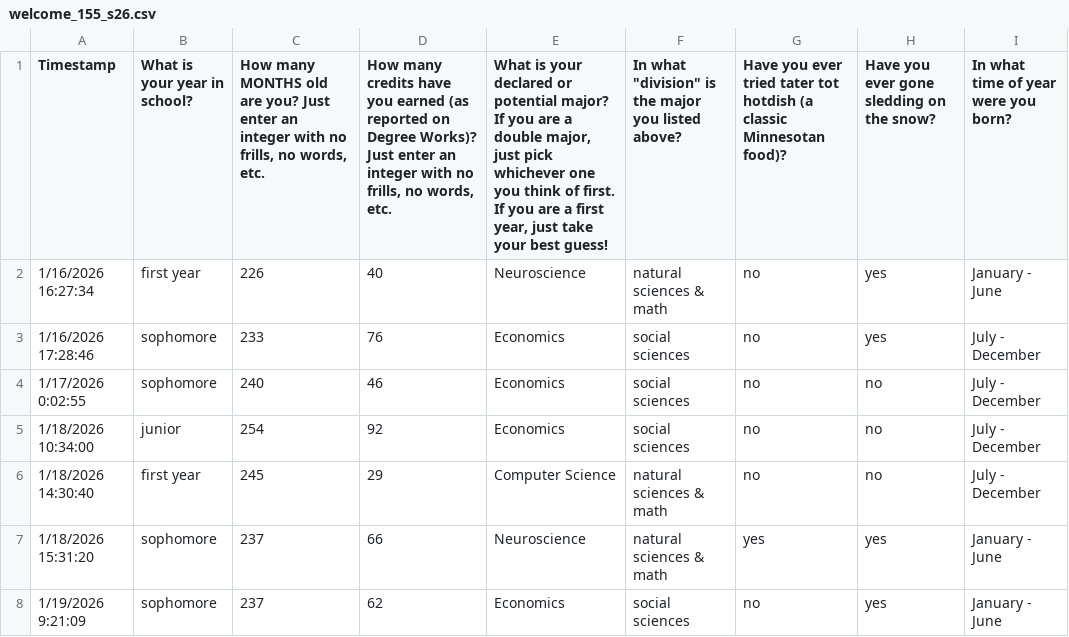
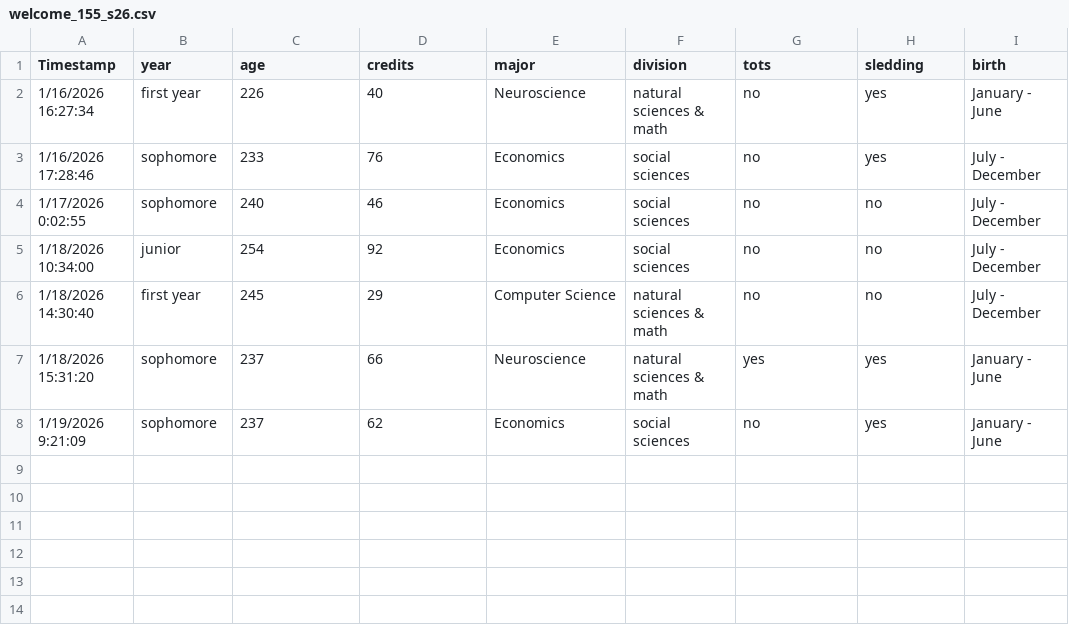
Before and after one commit to ajohns24/data, a CSV file: stat155/welcome_155_s26.csv, drawn as a sheet; the diff names each change by its address in the sheet, - before the commit and + after, or states it on an @@ line.

Commit message:
Add files via upload

```diff
--- a/stat155/welcome_155_s26.csv
+++ b/stat155/welcome_155_s26.csv
-B1: What is your year in school?
+B1: year
-C1: How many MONTHS old are you? Just enter an integer with no frills, no words, etc.
+C1: age
-D1: How many credits have you earned (as reported on Degree Works)? Just enter an integer with no frills, no words, etc.
+D1: credits
-E1: What is your declared or potential major? If you are a double major, just pick whichever one you think of first. If you are a first year, just take your best guess!
+E1: major
-F1: In what "division" is the major you listed above?
+F1: division
-G1: Have you ever tried tater tot hotdish (a classic Minnesotan food)?
+G1: tots
-H1: Have you ever gone sledding on the snow?
+H1: sledding
-I1: In what time of year were you born?
+I1: birth
```
